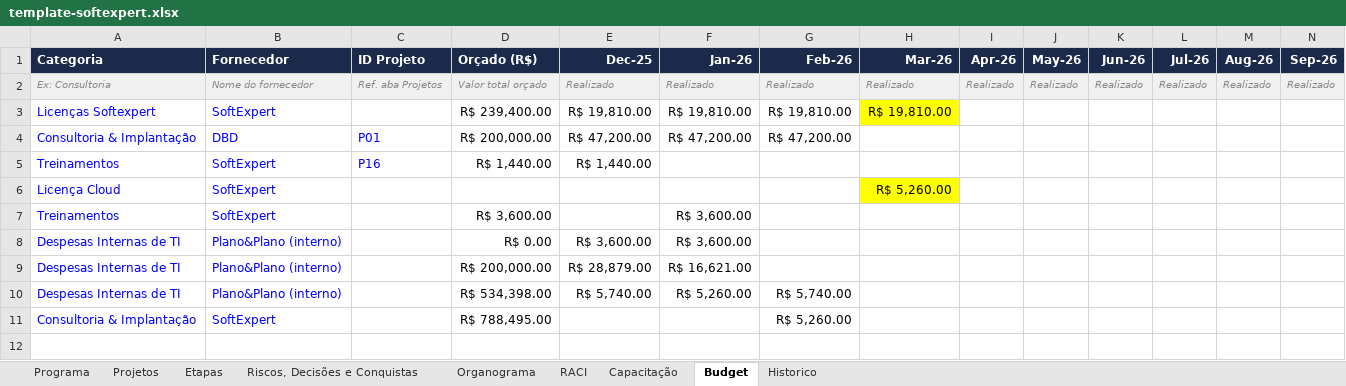
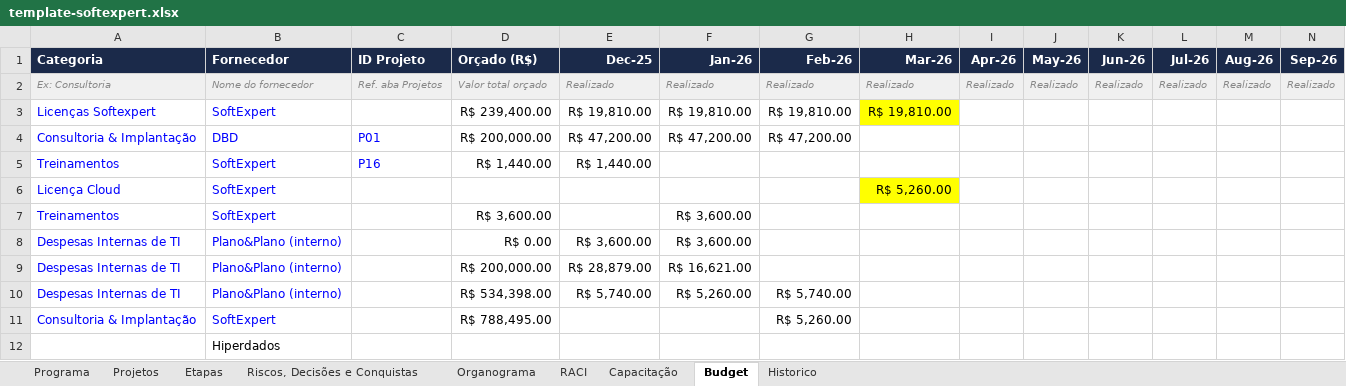
Before and after one commit to Lucas7Fernandes/Softexpert, an Excel workbook: template-softexpert.xlsx, sheet Budget, drawn as a sheet; only a part is shown; values as stored, in another font and other column widths than the file's, no borders; rows hold the shown columns only; the diff names each change by its address in the sheet, - before the commit and + after, or states it on an @@ line.

Commit message:
Atualização automática da planilha

```diff
--- a/template-softexpert.xlsx (sheet Budget)
+++ b/template-softexpert.xlsx (sheet Budget)
+row 12:  | Hiperdados
```
